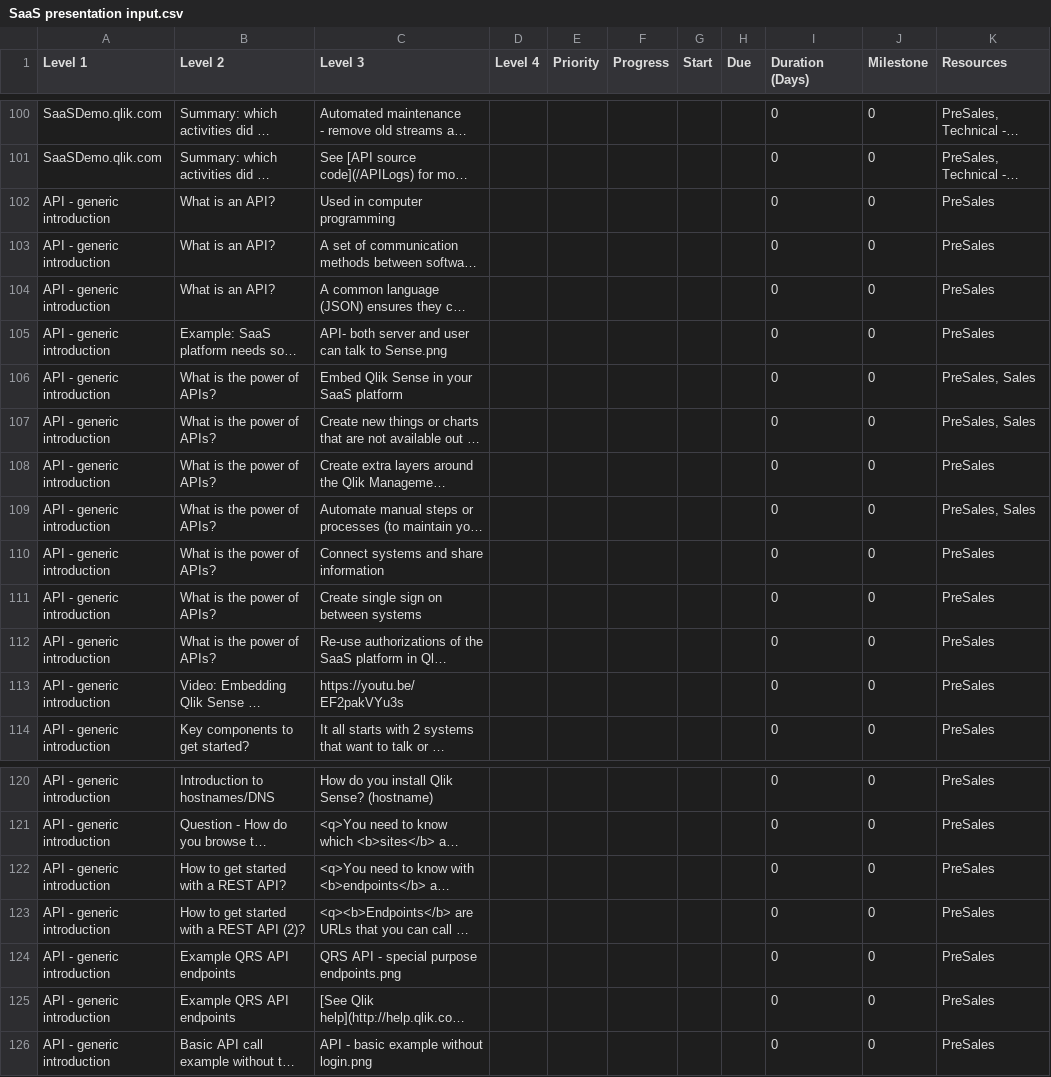
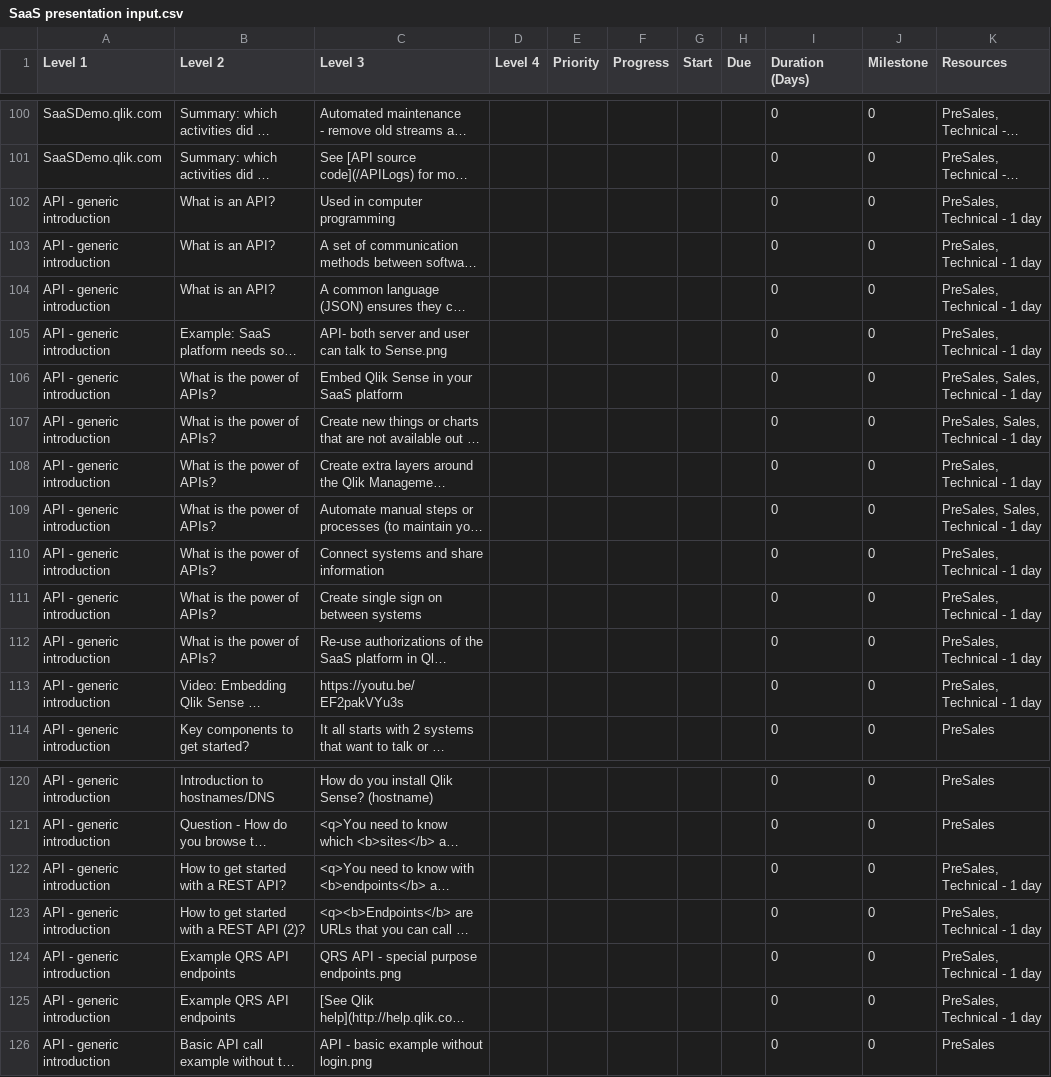
Before and after one commit to QHose/QRSMeteor, a CSV file: Sense Demo materials/SaaS presentation input.csv, drawn as a sheet; only a part is shown, gaps mark what is left out; long unchanged cells end in …; the diff covers the shown part only; the diff names each change by its address in the sheet, - before the commit and + after, or states it on an @@ line.

Commit message:
csv

```diff
--- a/Sense Demo materials/SaaS presentation input.csv
+++ b/Sense Demo materials/SaaS presentation input.csv
-K102:K105 (Resources): PreSales
+K102:K105 (Resources): PreSales, Technical - 1 day
-K106:K107 (Resources): PreSales, Sales
+K106:K107 (Resources): PreSales, Sales, Technical - 1 day
-K108 (Resources): PreSales
+K108 (Resources): PreSales, Technical - 1 day
-K109 (Resources): PreSales, Sales
+K109 (Resources): PreSales, Sales, Technical - 1 day
-K110:K113 (Resources): PreSales
+K110:K113 (Resources): PreSales, Technical - 1 day
-K122:K125 (Resources): PreSales
+K122:K125 (Resources): PreSales, Technical - 1 day
```
Also changed, not shown: 3 edited cells elsewhere in this file.
